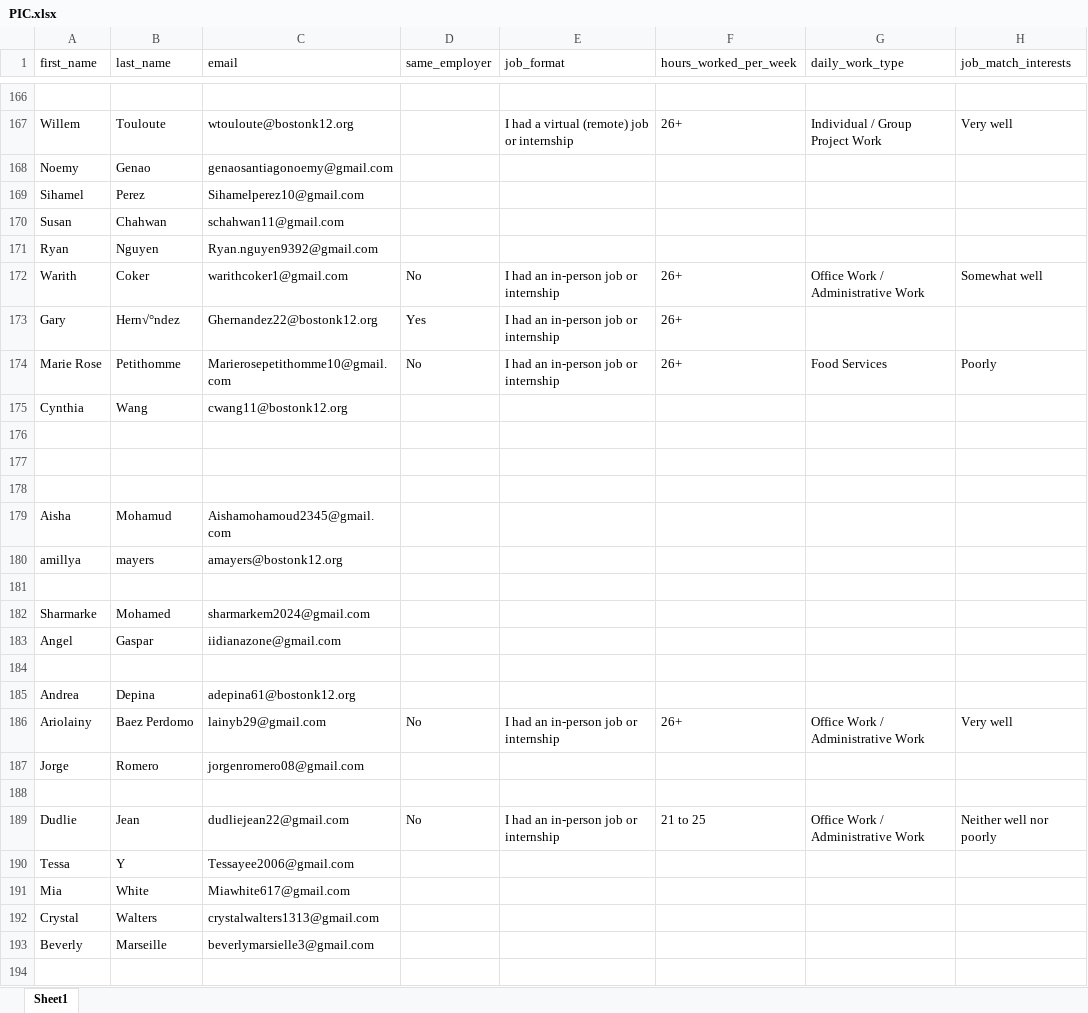
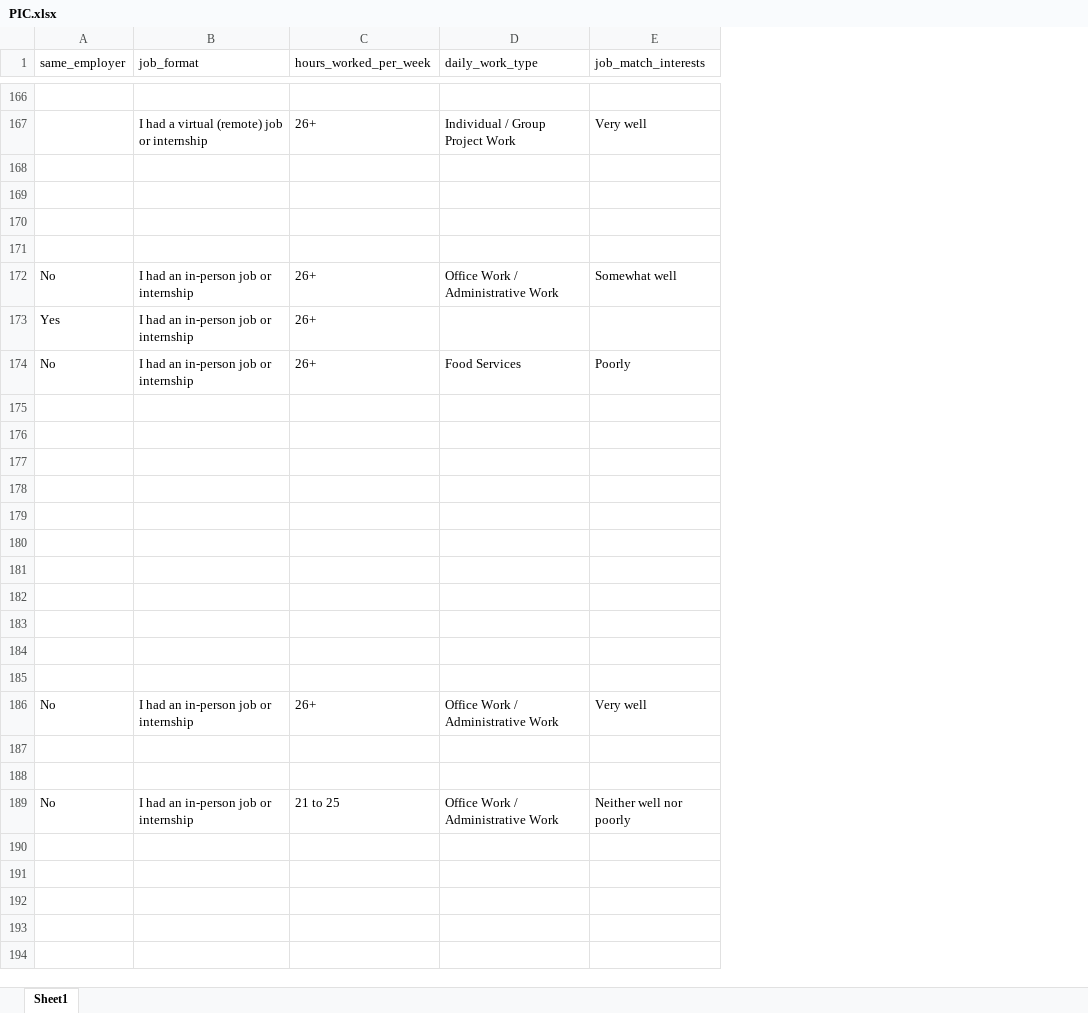
Before and after one commit to sawyers-s/SYEP, an Excel workbook: Datasets/xlsx/PIC.xlsx, sheet Sheet1, drawn as a sheet; only a part is shown, gaps mark what is left out; values as stored, in another font and other column widths than the file's, no borders; rows hold the shown columns only; the diff covers the shown part only; the diff names each change by its address in the sheet, - before the commit and + after, or states it on an @@ line.

```diff
--- a/Datasets/xlsx/PIC.xlsx (sheet Sheet1)
+++ b/Datasets/xlsx/PIC.xlsx (sheet Sheet1)
-column A (first_name), rows 167-193: Willem | Noemy | Sihamel | Susan | Ryan | Warith | Gary | Marie Rose | Cynthia |  |  |  | Aisha | amillya |  | Sharmarke | Angel |  | Andrea | Ariolainy | Jorge |  | Dudlie | Tessa | Mia | Crystal | Beverly
-column B (last_name), rows 167-193: Touloute | Genao | Perez | Chahwan | Nguyen | Coker | Hern√°ndez | Petithomme | Wang |  |  |  | Mohamud | mayers |  | Mohamed | Gaspar |  | Depina | Baez Perdomo | Romero |  | Jean | Y | White | Walters | Marseille
-column C (email), rows 167-193: wtouloute@bostonk12.org | genaosantiagonoemy@gmail.com | Sihamelperez10@gmail.com | schahwan11@gmail.com | Ryan.nguyen9392@gmail.com | warithcoker1@gmail.com | Ghernandez22@bostonk12.org | Marierosepetithomme10@gmail.com | cwang11@bostonk12.org |  |  |  | Aishamohamoud2345@gmail.com | amayers@bostonk12.org |  | sharmarkem2024@gmail.com | iidianazone@gmail.com |  | adepina61@bostonk12.org | lainyb29@gmail.com | jorgenromero08@gmail.com |  | dudliejean22@gmail.com | Tessayee2006@gmail.com | Miawhite617@gmail.com | crystalwalters1313@gmail.com | beverlymarsielle3@gmail.com
-row 168: Noemy | Genao | genaosantiagonoemy@gmail.com
+row 168: (empty)
-row 169: Sihamel | Perez | Sihamelperez10@gmail.com
+row 169: (empty)
-row 170: Susan | Chahwan | schahwan11@gmail.com
+row 170: (empty)
-row 171: Ryan | Nguyen | Ryan.nguyen9392@gmail.com
+row 171: (empty)
-row 175: Cynthia | Wang | cwang11@bostonk12.org
+row 175: (empty)
-row 179: Aisha | Mohamud | Aishamohamoud2345@gmail.com
+row 179: (empty)
-row 180: amillya | mayers | amayers@bostonk12.org
+row 180: (empty)
-row 182: Sharmarke | Mohamed | sharmarkem2024@gmail.com
+row 182: (empty)
-row 183: Angel | Gaspar | iidianazone@gmail.com
+row 183: (empty)
-row 185: Andrea | Depina | adepina61@bostonk12.org
+row 185: (empty)
-row 187: Jorge | Romero | jorgenromero08@gmail.com
+row 187: (empty)
-row 190: Tessa | Y | Tessayee2006@gmail.com
+row 190: (empty)
-row 191: Mia | White | Miawhite617@gmail.com
+row 191: (empty)
-row 192: Crystal | Walters | crystalwalters1313@gmail.com
+row 192: (empty)
-row 193: Beverly | Marseille | beverlymarsielle3@gmail.com
+row 193: (empty)
```
Also changed, not shown: 138 edited cells elsewhere in this sheet, Datasets/xlsx/Boston_Police_Department.xlsx, Datasets/xlsx/MLK.xlsx, 19 other files.
